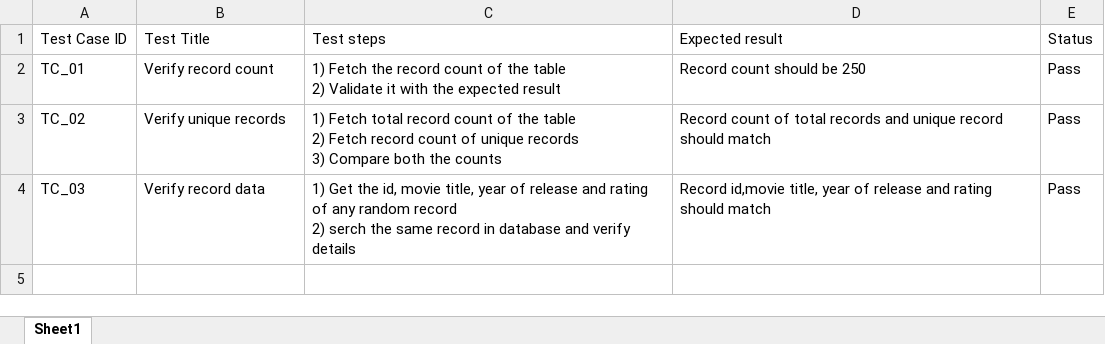
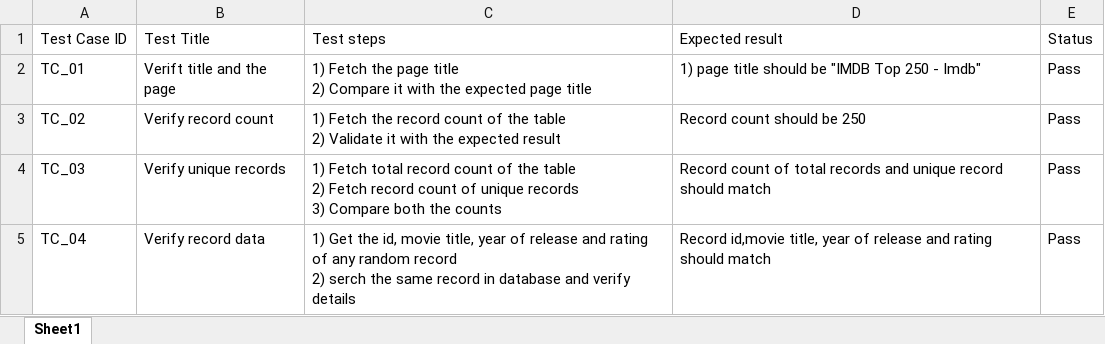
Before and after one commit to kumbhalkarshivani/Imdbmovies, an Excel workbook: Test Cases.xlsx, sheet Sheet1, drawn as a sheet; values as stored, in another font and other column widths than the file's, no borders; ↵ is a line break in a cell; the diff names each change by its address in the sheet, - before the commit and + after, or states it on an @@ line.

Commit message:
Add files via upload

```diff
--- a/Test Cases.xlsx (sheet Sheet1)
+++ b/Test Cases.xlsx (sheet Sheet1)
-B2: Verify record count
+B2: Verift title and the page
-C2: …Fetch the record count of the table ↵ 2) Validate it with the expected result
+C2: …Fetch the page title ↵ 2) Compare it with the expected page title
-D2: Record count should be 250
+D2: 1) page title should be "IMDB Top 250 - Imdb"
-B3: Verify unique records
+B3: Verify record count
-C3: 1) Fetch total record count of the table ↵ 2) Fetch record count of unique records ↵ 3) Compare both the counts
+C3: 1) Fetch the record count of the table ↵ 2) Validate it with the expected result
-D3: Record count of total records and unique record should match
+D3: Record count should be 250
-B4: Verify record data
+B4: Verify unique records
-C4: 1) Get the id, movie title, year of release and rating of any random record ↵ 2) serch the same record in database and verify details
+C4: 1) Fetch total record count of the table ↵ 2) Fetch record count of unique records ↵ 3) Compare both the counts
-D4: Record id,movie title, year of release and rating should match
+D4: Record count of total records and unique record should match
+row 5: TC_04 | Verify record data | 1) Get the id, movie title, year of release and rating of any random record ↵ 2) serch the same record in database and verify details | Record id,movie title, year of release and rating should match | Pass
```
